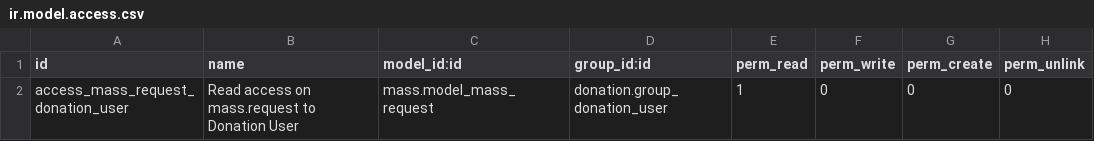
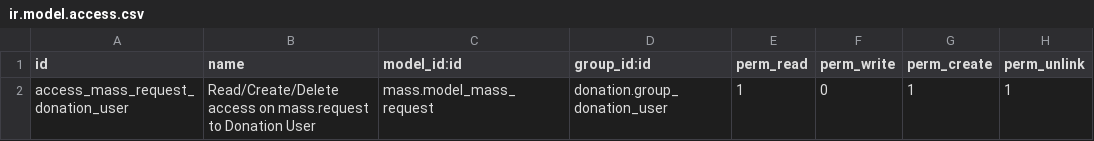
Before and after one commit to OCA/vertical-abbey, a CSV file: donation_mass/security/ir.model.access.csv, drawn as a sheet.

Commit message:
Better ACL to cover all scenarios

```diff
--- a/donation_mass/security/ir.model.access.csv
+++ b/donation_mass/security/ir.model.access.csv
@@ -1,2 +1,2 @@
 id,name,model_id:id,group_id:id,perm_read,perm_write,perm_create,perm_unlink
-access_mass_request_donation_user,Read access on mass.request to Donation User,mass.model_mass_request,donation.group_donation_user,1,0,0,0
+access_mass_request_donation_user,Read/Create/Delete access on mass.request to Donation User,mass.model_mass_request,donation.group_donation_user,1,0,1,1
```
